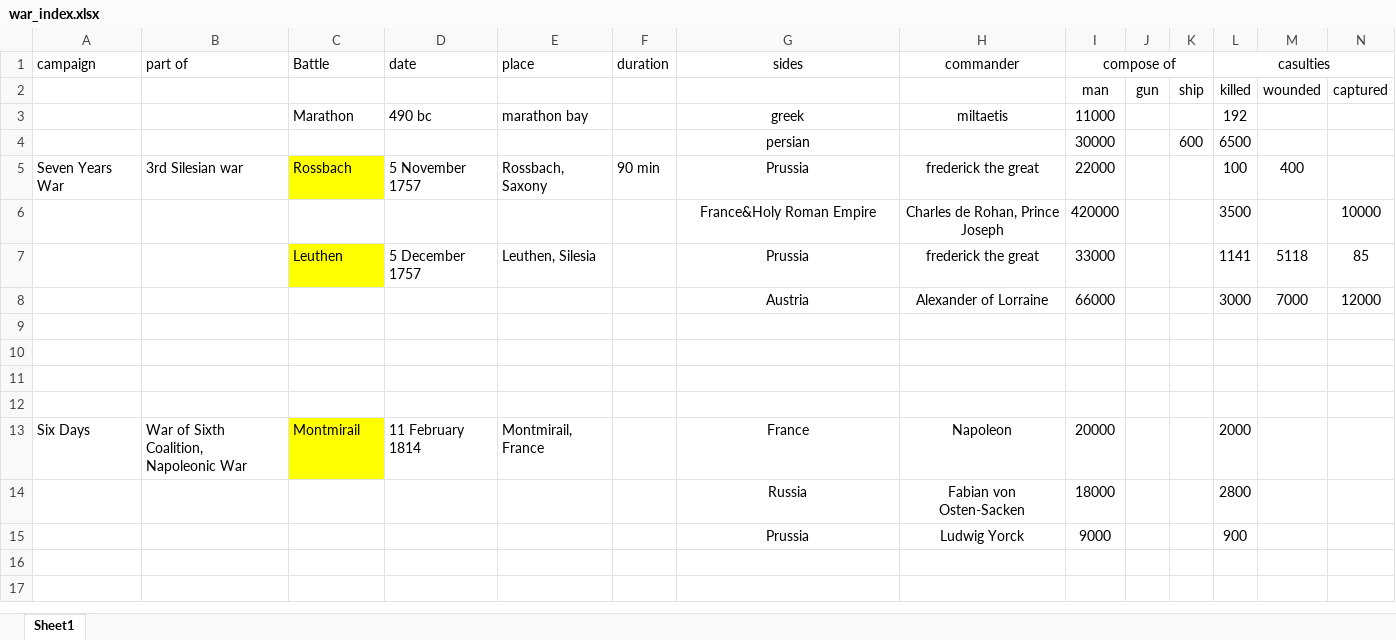
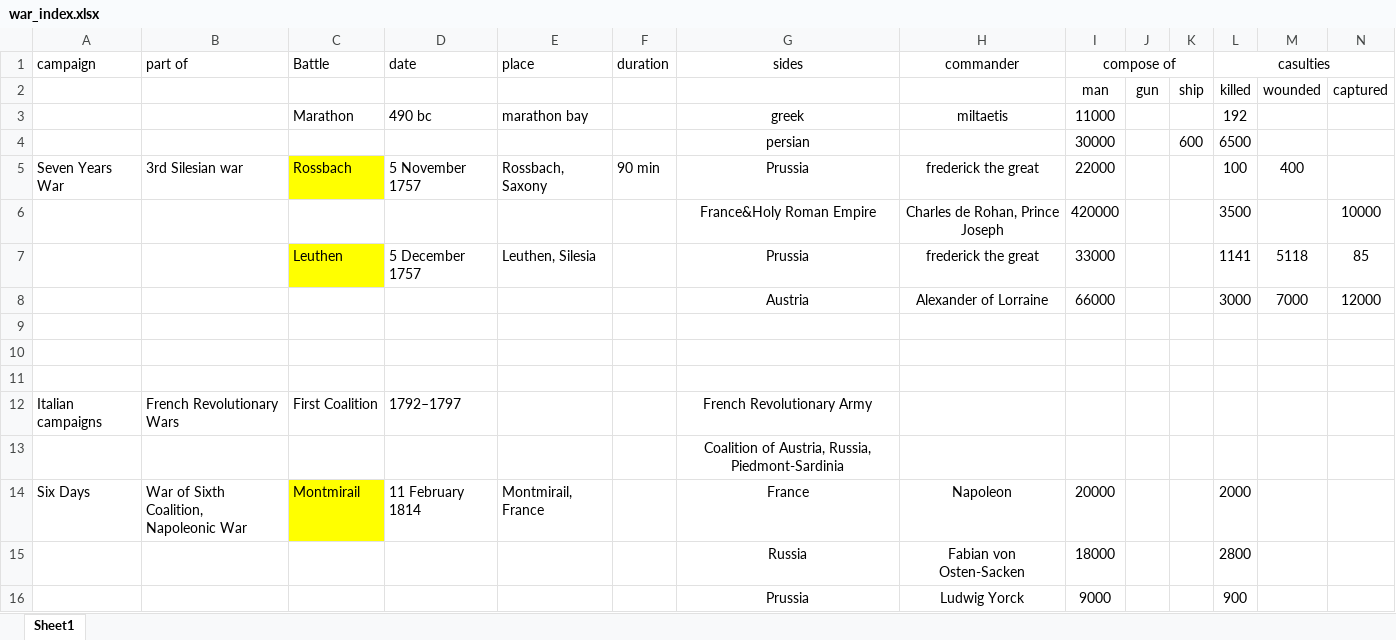
Before and after one commit to GurkanGitHub/PhD, an Excel workbook: war_index.xlsx, sheet Sheet1, drawn as a sheet; only a part is shown; values as stored, in another font and other column widths than the file's, no borders; rows hold the shown columns only; the diff names each change by its address in the sheet, - before the commit and + after, or states it on an @@ line.

```diff
--- a/war_index.xlsx (sheet Sheet1)
+++ b/war_index.xlsx (sheet Sheet1)
-row 12: (empty)
+row 12: Italian campaigns | French Revolutionary Wars | First Coalition | 1792–1797 |  |  | French Revolutionary Army
+row 13:  |  |  |  |  |  | Coalition of Austria, Russia, Piedmont-Sardinia
```
Also changed, not shown: 2 other files.
